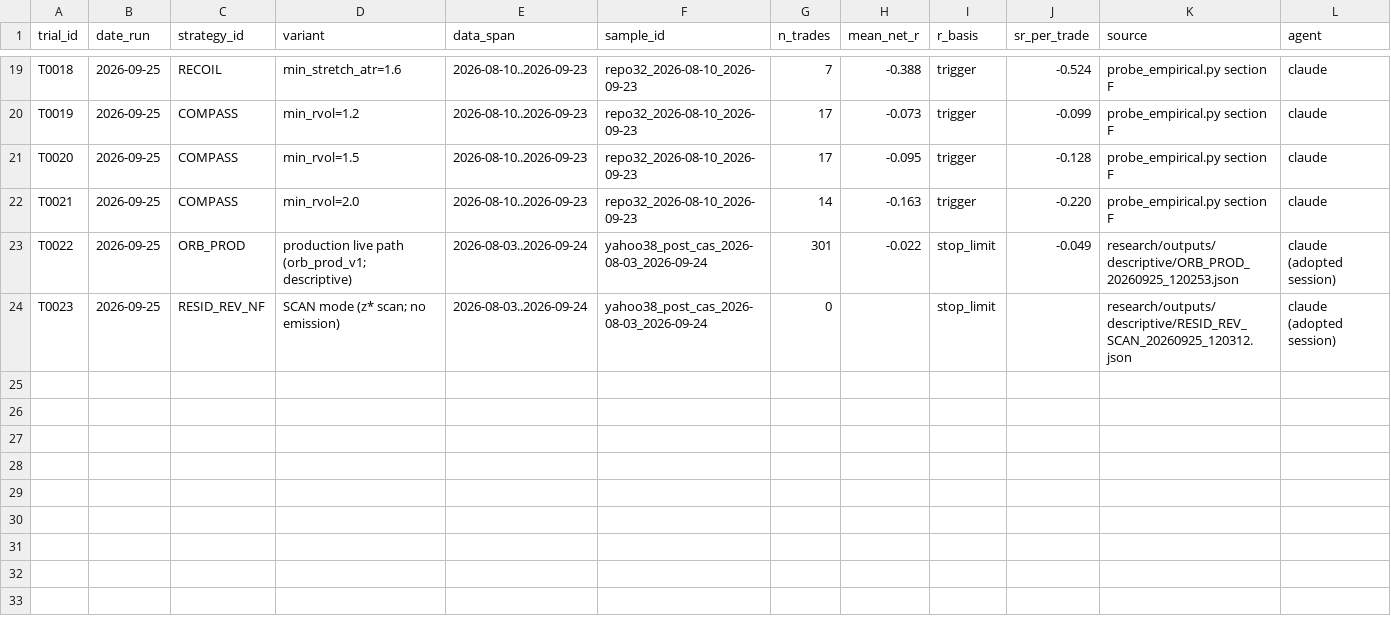
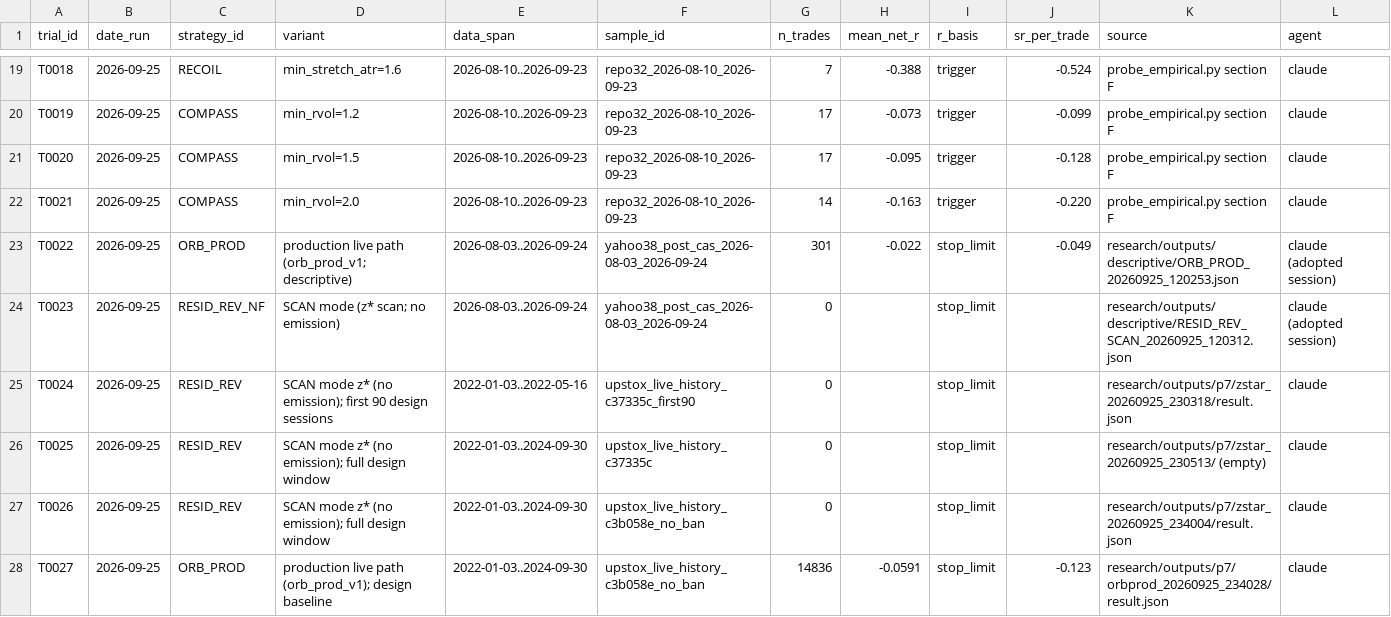
Before and after one commit to argus8i/argus, a CSV file: research/evidence/trials_registry.csv, drawn as a sheet; only a part is shown, gaps mark what is left out; rows hold the shown columns only; the diff names each change by its address in the sheet, - before the commit and + after, or states it on an @@ line.

```diff
--- a/research/evidence/trials_registry.csv
+++ b/research/evidence/trials_registry.csv
+row 25: T0024 | 2026-09-25 | RESID_REV | SCAN mode z* (no emission); first 90 design sessions | 2022-01-03..2022-05-16 | upstox_live_history_c37335c_first90 | 0 |  | stop_limit |  | research/outputs/p7/zstar_20260925_230318/result.json | claude
+row 26: T0025 | 2026-09-25 | RESID_REV | SCAN mode z* (no emission); full design window | 2022-01-03..2024-09-30 | upstox_live_history_c37335c | 0 |  | stop_limit |  | research/outputs/p7/zstar_20260925_230513/ (empty) | claude
+row 27: T0026 | 2026-09-25 | RESID_REV | SCAN mode z* (no emission); full design window | 2022-01-03..2024-09-30 | upstox_live_history_c3b058e_no_ban | 0 |  | stop_limit |  | research/outputs/p7/zstar_20260925_234004/result.json | claude
+row 28: T0027 | 2026-09-25 | ORB_PROD | production live path (orb_prod_v1); design baseline | 2022-01-03..2024-09-30 | upstox_live_history_c3b058e_no_ban | 14836 | -0.0591 | stop_limit | -0.123 | research/outputs/p7/orbprod_20260925_234028/result.json | claude
```
Also changed, not shown: 1 other file.
